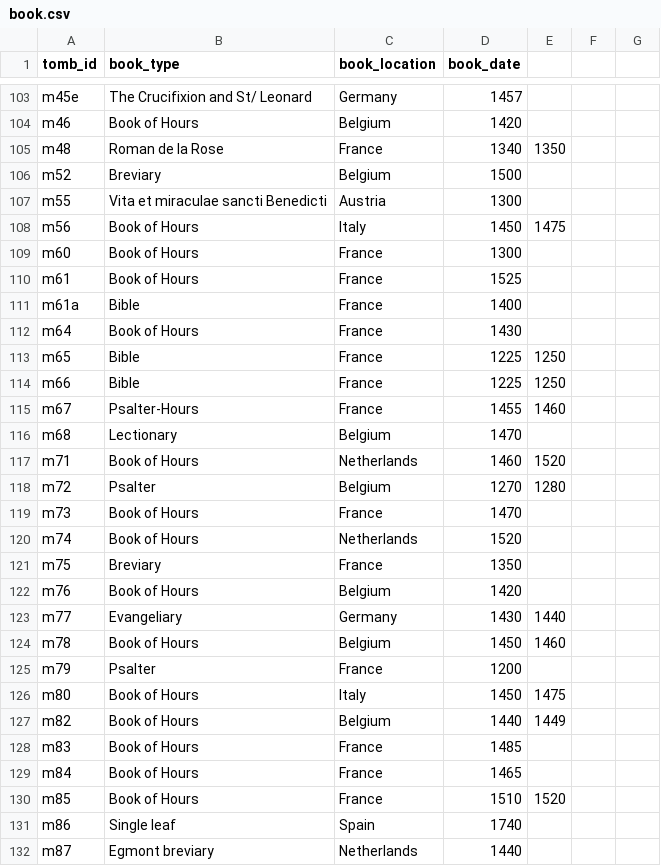
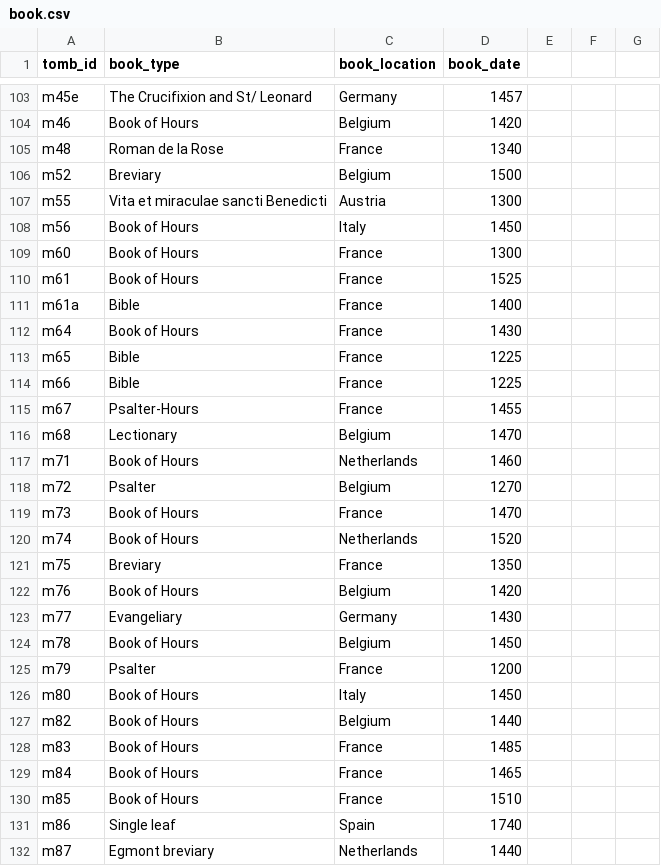
Before and after one commit to thebabellibrarybot/Puppets-Morgan-Library, a CSV file: src/utils/book.csv, drawn as a sheet; only a part is shown, gaps mark what is left out; the diff covers the shown part only.

```diff
--- a/src/utils/book.csv
+++ b/src/utils/book.csv
@@ -104,6 +104,6 @@ m45e,The Crucifixion and St/ Leonard,Germany,1457
 m46,Book of Hours,Belgium,1420
-m48,Roman de la Rose,France,1340,1350
+m48,Roman de la Rose,France,1340
 m52,Breviary,Belgium,1500
 m55,Vita et miraculae sancti Benedicti,Austria,1300
-m56,Book of Hours,Italy,1450,1475
+m56,Book of Hours,Italy,1450
 m60,Book of Hours,France,1300
@@ -112,8 +112,8 @@ m61a,Bible,France,1400
 m64,Book of Hours,France,1430
-m65,Bible,France,1225,1250
-m66,Bible,France,1225,1250
-m67,Psalter-Hours,France,1455,1460
+m65,Bible,France,1225
+m66,Bible,France,1225
+m67,Psalter-Hours,France,1455
 m68,Lectionary,Belgium,1470
-m71,Book of Hours,Netherlands,1460,1520
-m72,Psalter,Belgium,1270,1280
+m71,Book of Hours,Netherlands,1460
+m72,Psalter,Belgium,1270
 m73,Book of Hours,France,1470
@@ -122,10 +122,10 @@ m75,Breviary,France,1350
 m76,Book of Hours,Belgium,1420
-m77,Evangeliary,Germany,1430,1440
-m78,Book of Hours,Belgium,1450,1460
+m77,Evangeliary,Germany,1430
+m78,Book of Hours,Belgium,1450
 m79,Psalter,France,1200
-m80,Book of Hours,Italy,1450,1475
-m82,Book of Hours,Belgium,1440,1449
+m80,Book of Hours,Italy,1450
+m82,Book of Hours,Belgium,1440
 m83,Book of Hours,France,1485
 m84,Book of Hours,France,1465
-m85,Book of Hours,France,1510,1520
+m85,Book of Hours,France,1510
 m86,Single leaf,Spain,1740
```
Also changed, not shown: 89 edited cells elsewhere in this file, 1 other file.
